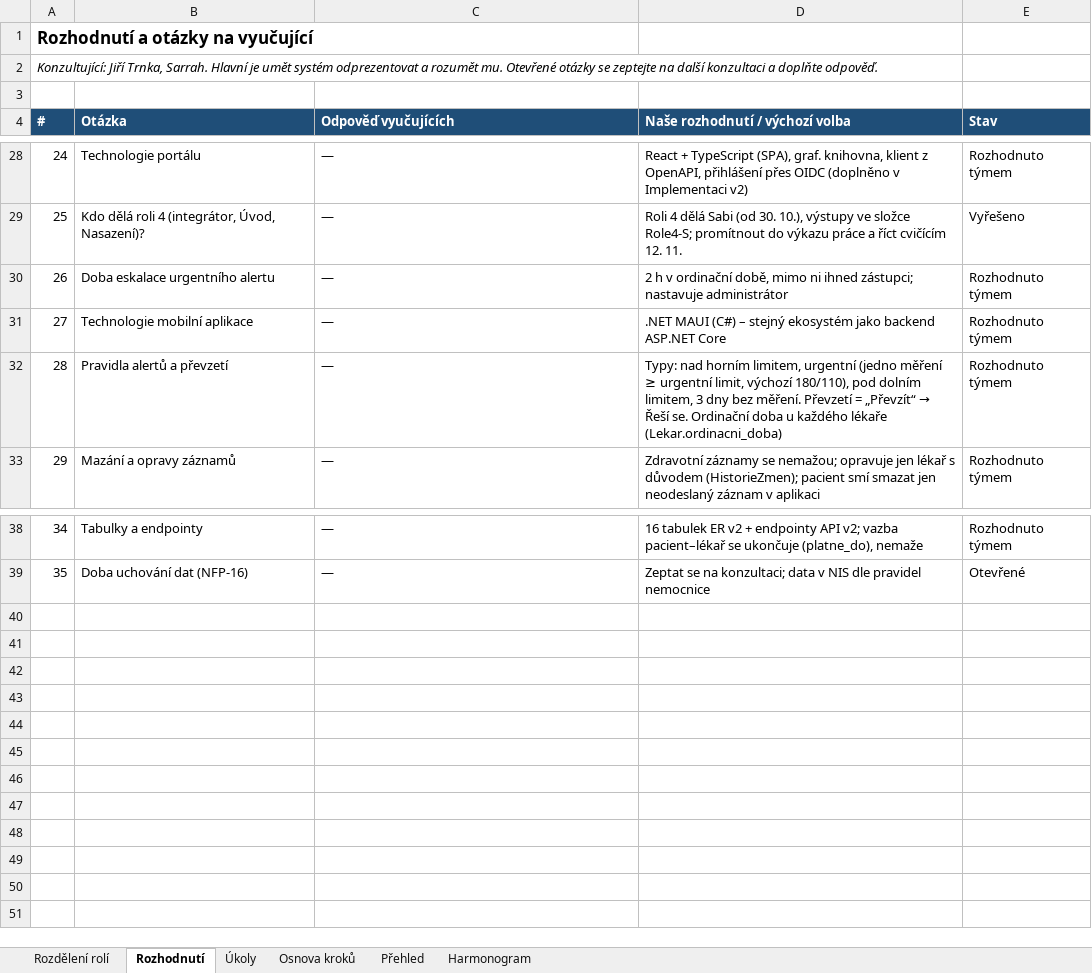
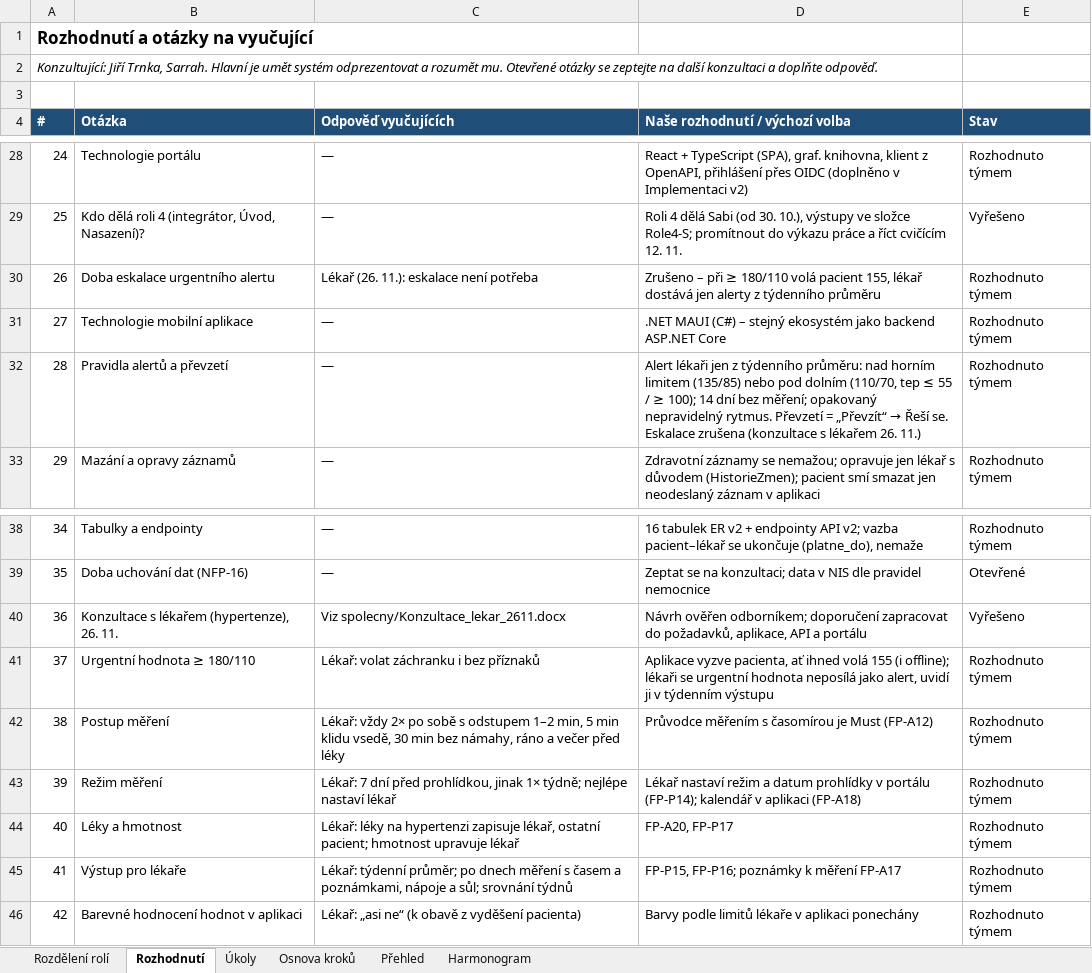
Before and after one commit to stastmar/SI_projekt, an Excel workbook: Rozdeleni_projektu_SI2.xlsx, sheet Rozhodnutí, drawn as a sheet; only a part is shown, gaps mark what is left out; values as stored, in another font and other column widths than the file's, no borders; the diff names each change by its address in the sheet, - before the commit and + after, or states it on an @@ line.

```diff
--- a/Rozdeleni_projektu_SI2.xlsx (sheet Rozhodnutí)
+++ b/Rozdeleni_projektu_SI2.xlsx (sheet Rozhodnutí)
-C30 (Odpověď vyučujících): —
+C30 (Odpověď vyučujících): Lékař (26. 11.): eskalace není potřeba
-D30 (Naše rozhodnutí / výchozí volba): 2 h v ordinační době, mimo ni ihned zástupci; nastavuje administrátor
+D30 (Naše rozhodnutí / výchozí volba): Zrušeno – při ≥ 180/110 volá pacient 155, lékař dostává jen alerty z týdenního průměru
@@ D32 (Naše rozhodnutí / výchozí volba): Typy: nad horním limitem, urgentní (jedno měření ≥ urgentní limit, výchozí 180/110), pod dolním limitem, 3 dny bez měření. Převzetí = „Převzít“ → Řeší se. Ordinační doba u každého lékaře (Lekar.ordinacni_doba) → Alert lékaři jen z týdenního průměru: nad horním limitem (135/85) nebo pod dolním (110/70, tep ≤ 55 / ≥ 100); 14 dní bez měření; opakovaný nepravidelný rytmus. Převzetí = „Převzít“ → Řeší se. Eskalace zrušena (konzultace s lékařem 26. 11.) @@
+row 40: 36 | Konzultace s lékařem (hypertenze), 26. 11. | Viz spolecny/Konzultace_lekar_2611.docx | Návrh ověřen odborníkem; doporučení zapracovat do požadavků, aplikace, API a portálu | Vyřešeno
+row 41: 37 | Urgentní hodnota ≥ 180/110 | Lékař: volat záchranku i bez příznaků | Aplikace vyzve pacienta, ať ihned volá 155 (i offline); lékaři se urgentní hodnota neposílá jako alert, uvidí ji v týdenním výstupu | Rozhodnuto týmem
+row 42: 38 | Postup měření | Lékař: vždy 2× po sobě s odstupem 1–2 min, 5 min klidu vsedě, 30 min bez námahy, ráno a večer před léky | Průvodce měřením s časomírou je Must (FP-A12) | Rozhodnuto týmem
+row 43: 39 | Režim měření | Lékař: 7 dní před prohlídkou, jinak 1× týdně; nejlépe nastaví lékař | Lékař nastaví režim a datum prohlídky v portálu (FP-P14); kalendář v aplikaci (FP-A18) | Rozhodnuto týmem
+row 44: 40 | Léky a hmotnost | Lékař: léky na hypertenzi zapisuje lékař, ostatní pacient; hmotnost upravuje lékař | FP-A20, FP-P17 | Rozhodnuto týmem
+row 45: 41 | Výstup pro lékaře | Lékař: týdenní průměr; po dnech měření s časem a poznámkami, nápoje a sůl; srovnání týdnů | FP-P15, FP-P16; poznámky k měření FP-A17 | Rozhodnuto týmem
+row 46: 42 | Barevné hodnocení hodnot v aplikaci | Lékař: „asi ne“ (k obavě z vyděšení pacienta) | Barvy podle limitů lékaře v aplikaci ponechány | Rozhodnuto týmem
```
Also changed, not shown: sheet Úkoly, spolecny/Pozadavky_spolecne.xlsx, 17 other files.
